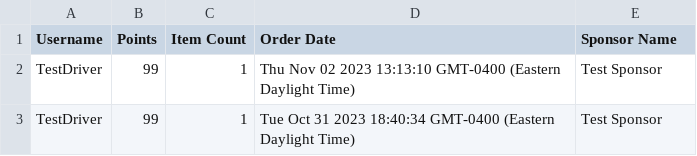
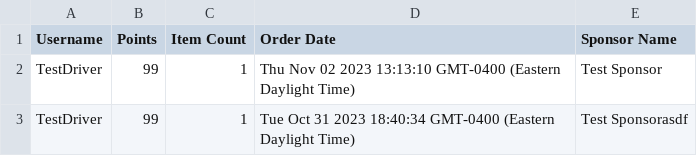
Before and after one commit to NathanielCoxson/driver-incentive-program, a CSV file: project/backend/report.csv, drawn as a sheet.

```diff
--- a/project/backend/report.csv
+++ b/project/backend/report.csv
@@ -2,2 +2,2 @@ Username,Points,Item Count,Order Date,Sponsor Name
 TestDriver,99,1,Thu Nov 02 2023 13:13:10 GMT-0400 (Eastern Daylight Time),Test Sponsor
-TestDriver,99,1,Tue Oct 31 2023 18:40:34 GMT-0400 (Eastern Daylight Time),Test Sponsor
+TestDriver,99,1,Tue Oct 31 2023 18:40:34 GMT-0400 (Eastern Daylight Time),Test Sponsorasdf
```
Also changed, not shown: 3 other files.
